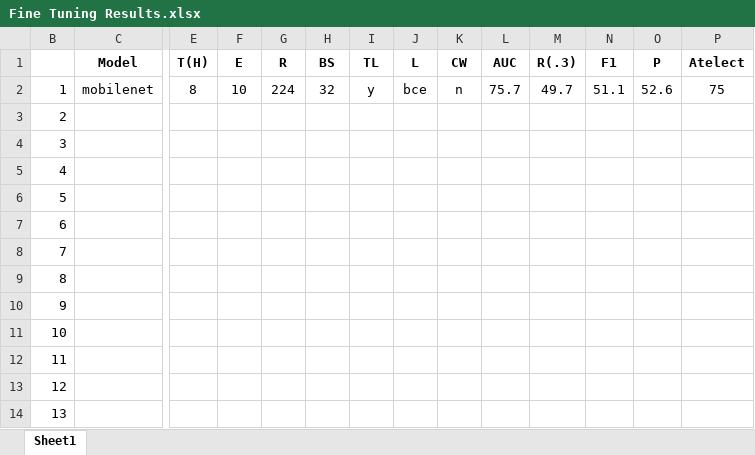
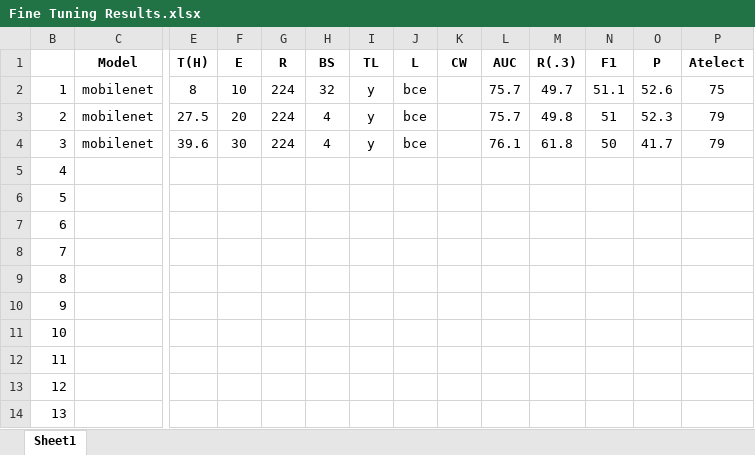
Before and after one commit to irtiza7/Lung-Disease-Classification, an Excel workbook: Fine Tuning Results/Fine Tuning Results.xlsx, sheet Sheet1, drawn as a sheet; only a part is shown, gaps mark what is left out; values as stored, in another font and other column widths than the file's, no borders; removed rows and columns are numbered as before the commit, all else as after; rows hold the shown columns only; the diff names each change by its address in the sheet, - before the commit and + after, or states it on an @@ line.

Commit message:
Ran some more experiments and saved their results. Also fine tuned MobileNet on 20 and 30 epochs and saved the weights.

```diff
--- a/Fine Tuning Results/Fine Tuning Results.xlsx (sheet Sheet1)
+++ b/Fine Tuning Results/Fine Tuning Results.xlsx (sheet Sheet1)
-K2 (CW): n
+K2 (CW): (empty)
-row 3: 2
-row 4: 3
+row 3: 2 | mobilenet | 27.5 | 20 | 224 | 4 | y | bce |  | 75.7 | 49.8 | 51 | 52.3 | 79
+row 4: 3 | mobilenet | 39.6 | 30 | 224 | 4 | y | bce |  | 76.1 | 61.8 | 50 | 41.7 | 79
```
Also changed, not shown: Latest Results/Hyperparameter Tuning Results.xlsx, Preprocessing Results/Preprocessing Results.xlsx, 8 other files.
